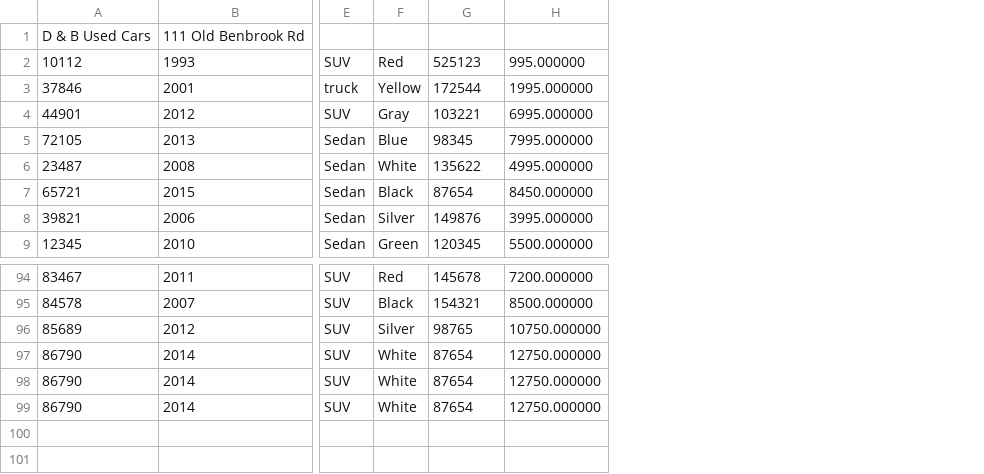
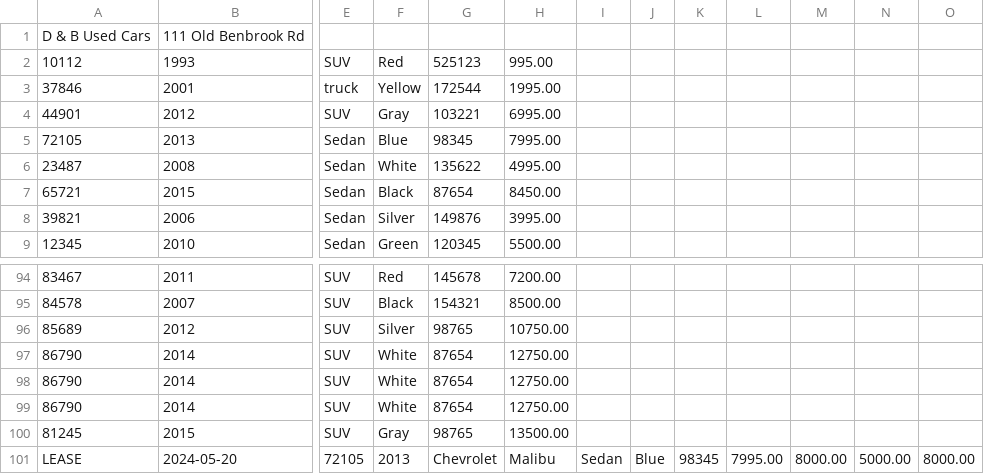
Before and after one commit to Syed12Gen/WorkshopFive_CarDealershipPart2, a CSV file: DB_Dealership.csv, drawn as a sheet; only a part is shown, gaps mark what is left out; removed rows and columns are numbered as before the commit, all else as after; rows hold the shown columns only; the diff names each change by its address in the sheet, - before the commit and + after, or states it on an @@ line.

```diff
--- a/DB_Dealership.csv
+++ b/DB_Dealership.csv
-column H, rows 2-9: 995.000000 | 1995.000000 | 6995.000000 | 7995.000000 | 4995.000000 | 8450.000000 | 3995.000000 | 5500.000000; rows 94-99: 7200.000000 | 8500.000000 | 10750.000000 | 12750.000000 | 12750.000000 | 12750.000000
+column H, rows 2-9: 995.00 | 1995.00 | 6995.00 | 7995.00 | 4995.00 | 8450.00 | 3995.00 | 5500.00; rows 94-99: 7200.00 | 8500.00 | 10750.00 | 12750.00 | 12750.00 | 12750.00
+column I, empty
+column J, empty
+column K, empty
+column L, empty
+column M, empty
+column N, empty
+column O, empty
+row 100: 81245 | 2015 | SUV | Gray | 98765 | 13500.00
+row 101: LEASE | 2024-05-20 | 72105 | 2013 | Chevrolet | Malibu | Sedan | Blue | 98345 | 7995.00 | 8000.00 | 5000.00 | 8000.00
```
Also changed, not shown: 12 other files.
